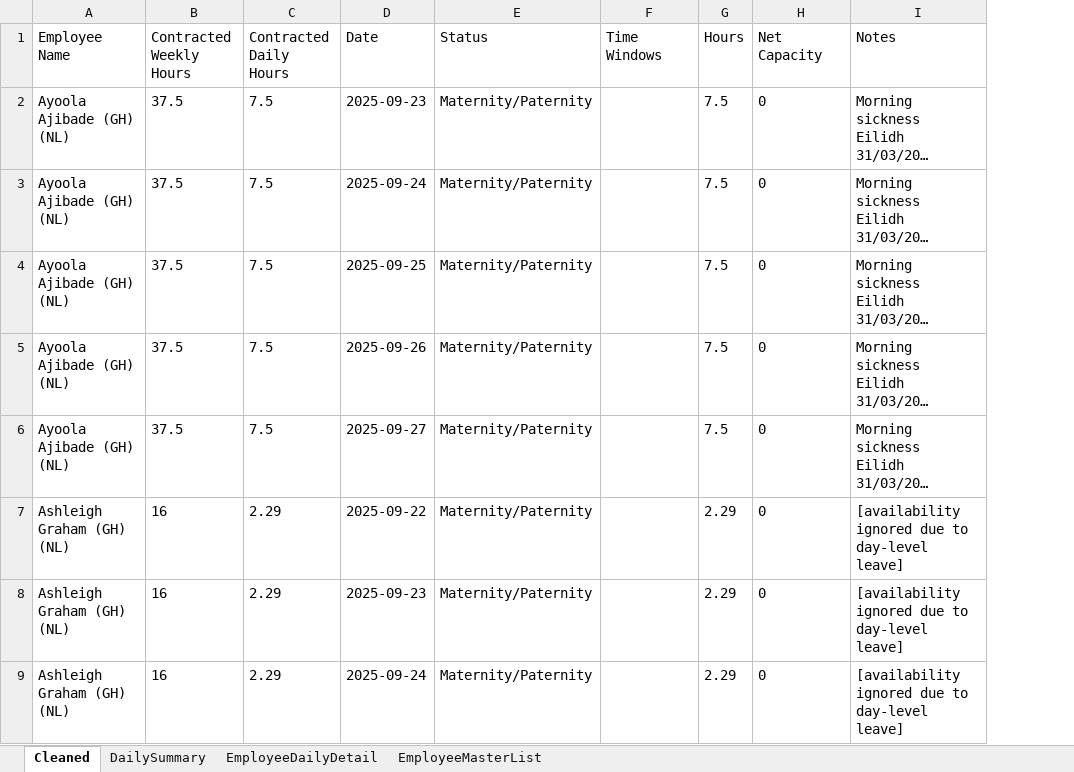
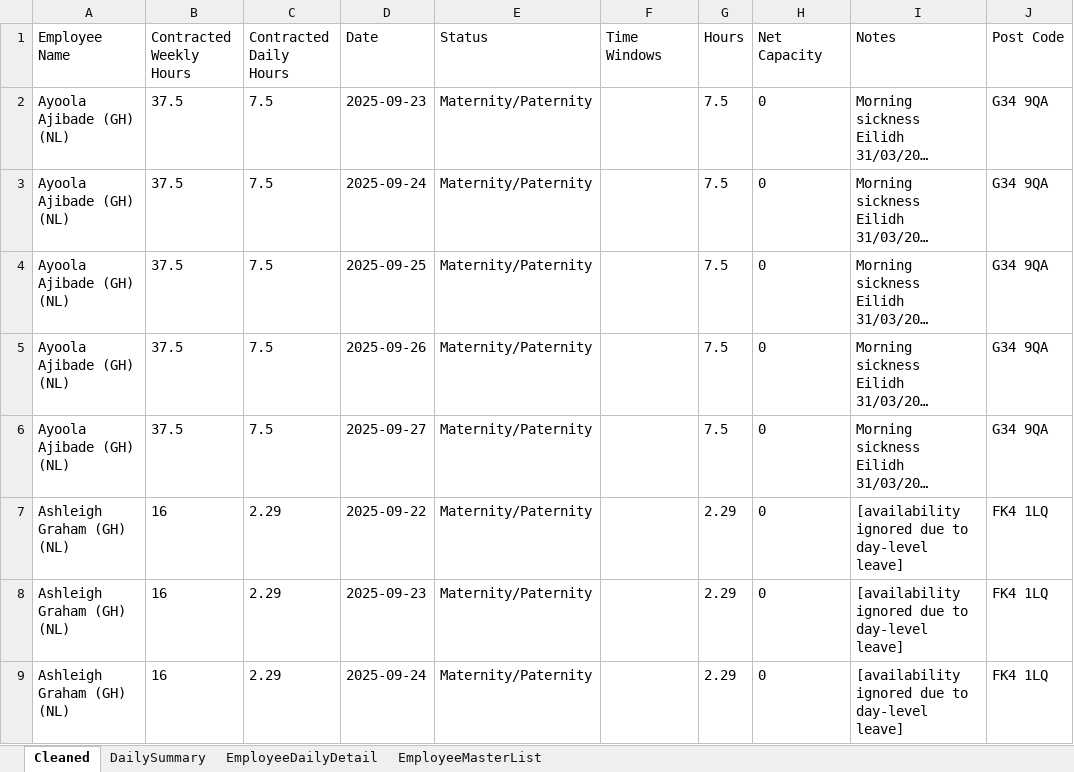
Before and after one commit to Mustansar-tech/CareCapacity, an Excel workbook: capacity_dashboard.xlsx, sheet Cleaned, drawn as a sheet; only a part is shown; long unchanged cells end in …; values as stored, in another font and other column widths than the file's, no borders; the diff names each change by its address in the sheet, - before the commit and + after, or states it on an @@ line.

```diff
--- a/capacity_dashboard.xlsx (sheet Cleaned)
+++ b/capacity_dashboard.xlsx (sheet Cleaned)
+column J (Post Code), rows 2-9: G34 9QA | G34 9QA | G34 9QA | G34 9QA | G34 9QA | FK4 1LQ | FK4 1LQ | FK4 1LQ
```
Also changed, not shown: 1 other file.
